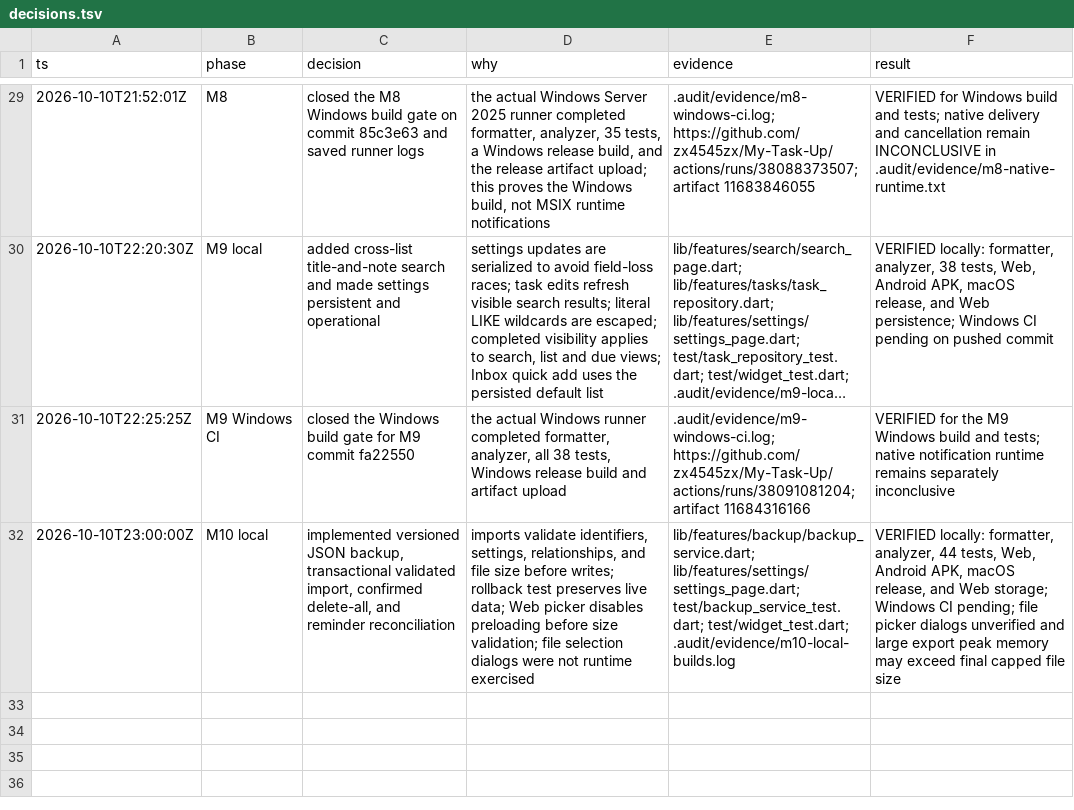
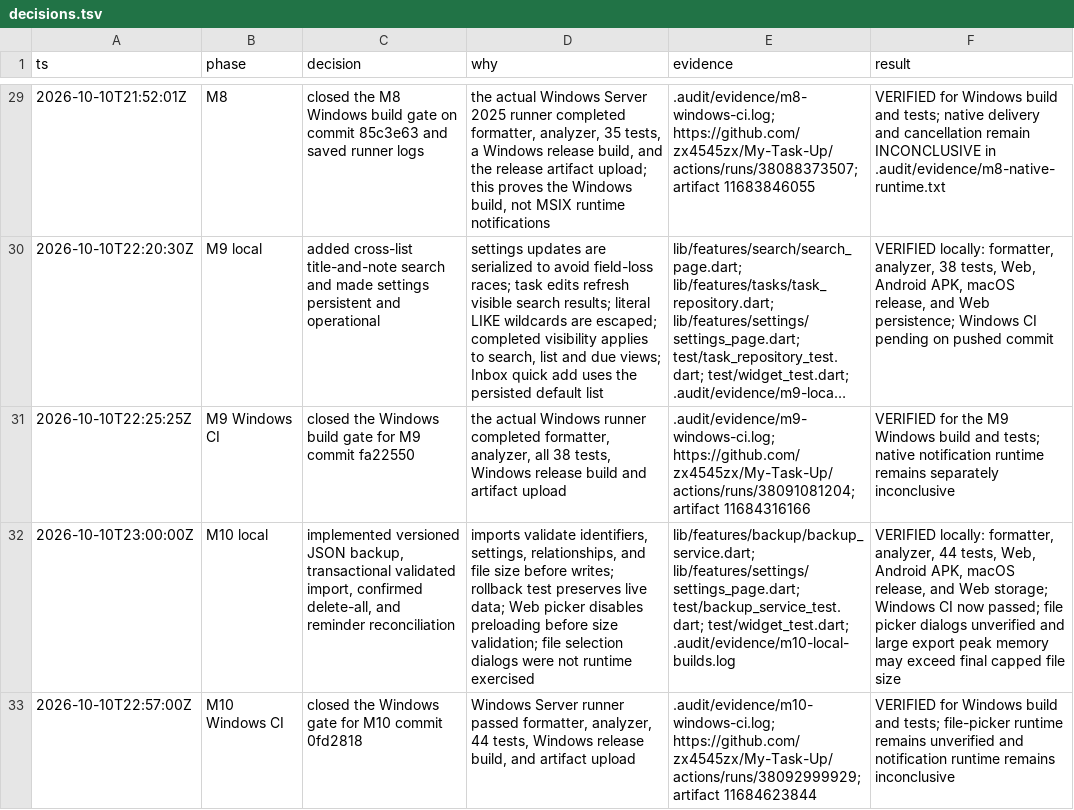
Before and after one commit to zx4545zx/My-Task-Up, a TSV file: .audit/decisions.tsv, drawn as a sheet; only a part is shown, gaps mark what is left out; long unchanged cells end in …; the diff names each change by its address in the sheet, - before the commit and + after, or states it on an @@ line.

Commit message:
docs: record M10 Windows gate evidence

```diff
--- a/.audit/decisions.tsv
+++ b/.audit/decisions.tsv
-F32 (result): …Windows CI pending; file picker…
+F32 (result): …Windows CI now passed; file picker…
+row 33: 2026-10-10T22:57:00Z | M10 Windows CI | closed the Windows gate for M10 commit 0fd2818 | Windows Server runner passed formatter, analyzer, 44 tests, Windows release build, and artifact upload | .audit/evidence/m10-windows-ci.log; https://github.com/zx4545zx/My-Task-Up/actions/runs/38092999929; artifact 11684623844 | VERIFIED for Windows build and tests; file-picker runtime remains unverified and notification runtime remains inconclusive
```
Also changed, not shown: 2 other files.
